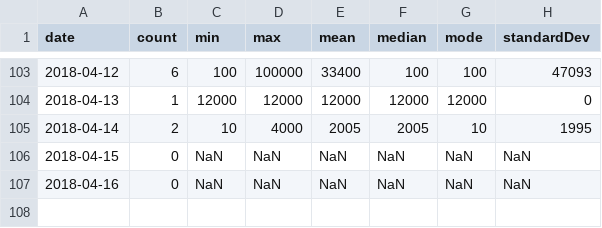
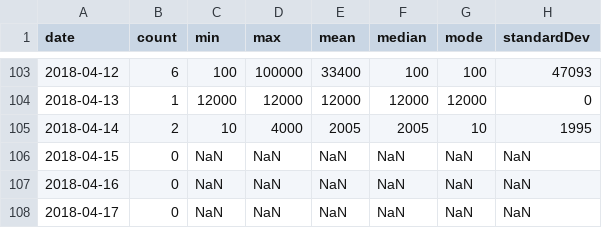
Before and after one commit to brokalys/data, a CSV file: data/daily-buy.csv, drawn as a sheet; only a part is shown, gaps mark what is left out.

Commit message:
Daily data: 2018-04-17

```diff
--- a/data/daily-buy.csv
+++ b/data/daily-buy.csv
@@ -107 +107,2 @@
 "2018-04-16","0","NaN","NaN","NaN","NaN","NaN","NaN"
+"2018-04-17","0","NaN","NaN","NaN","NaN","NaN","NaN"
```
